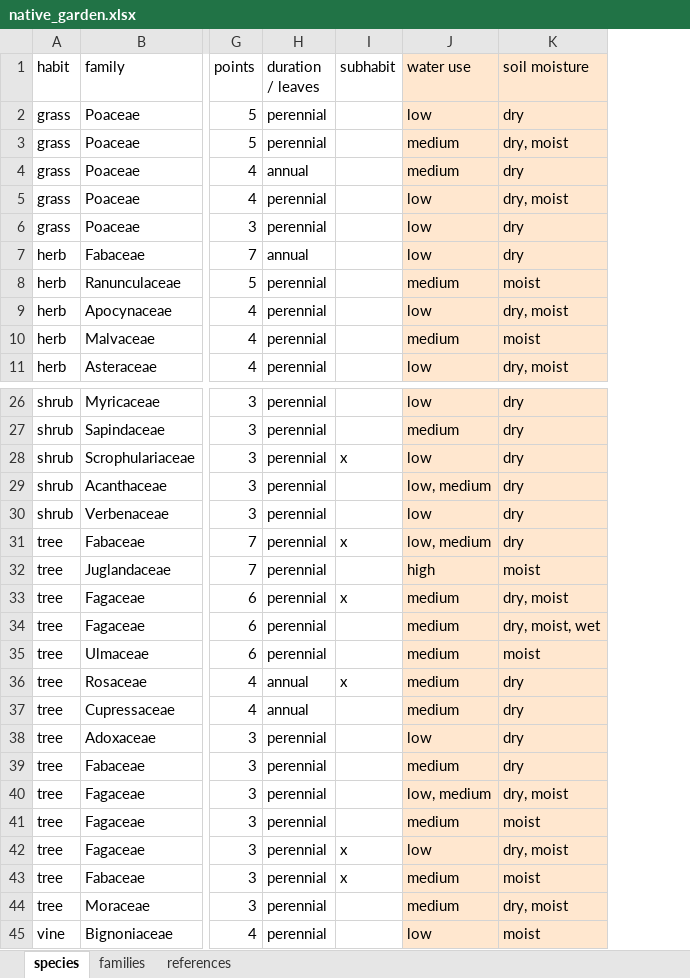
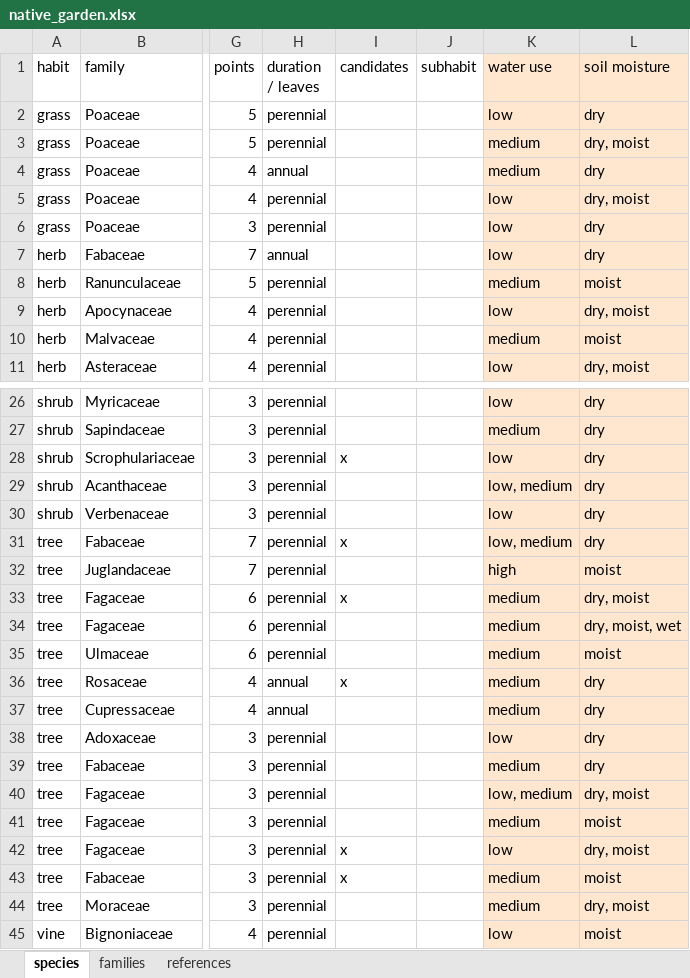
Before and after one commit to chirs/planting, an Excel workbook: native_garden.xlsx, sheet species, drawn as a sheet; only a part is shown, gaps mark what is left out; values as stored, in another font and other column widths than the file's, no borders; addresses are those after the commit; the diff names each change by its address in the sheet, - before the commit and + after, or states it on an @@ line.

```diff
--- a/native_garden.xlsx (sheet species)
+++ b/native_garden.xlsx (sheet species)
+column I (candidates), rows 28-43: x |  |  | x |  | x |  |  | x |  |  |  |  |  | x | x
-J28 (subhabit): x
+J28 (subhabit): (empty)
-J31 (subhabit): x
+J31 (subhabit): (empty)
-J33 (subhabit): x
+J33 (subhabit): (empty)
-J36 (subhabit): x
+J36 (subhabit): (empty)
-J42:J43 (subhabit): x
+J42:J43 (subhabit): (empty)
```
Also changed, not shown: formulas that keep their value, 5 other files.
